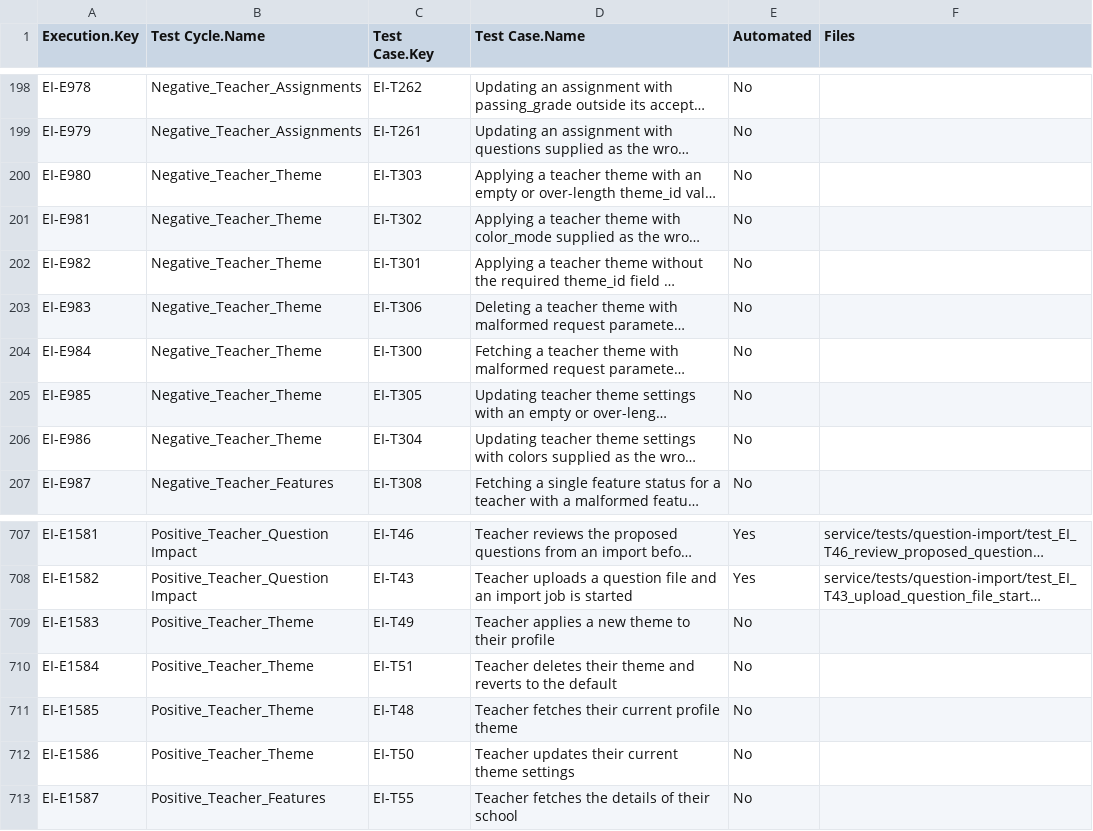
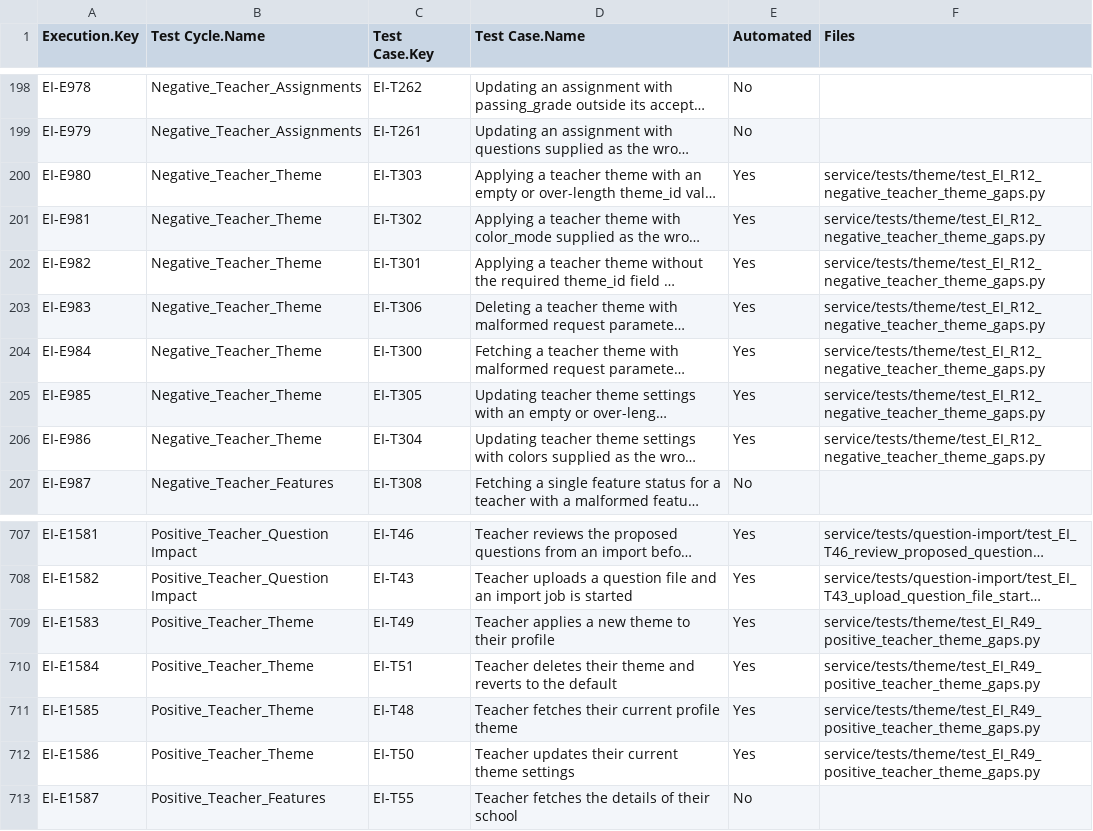
Before and after one commit to pauljor/zephyr-automation, a CSV file: automation_coverage_report.csv, drawn as a sheet; only a part is shown, gaps mark what is left out; long unchanged cells end in …; the diff names each change by its address in the sheet, - before the commit and + after, or states it on an @@ line.

Commit message:
chore(coverage): B2b teacher theme (277 -> 266 not automated)

```diff
--- a/automation_coverage_report.csv
+++ b/automation_coverage_report.csv
-E200:E206 (Automated): No
+E200:E206 (Automated): Yes
-F200:F206 (Files): (empty)
+F200:F206 (Files): service/tests/theme/test_EI_R12_negative_teacher_theme_gaps.py
-E709:E712 (Automated): No
+E709:E712 (Automated): Yes
-F709:F712 (Files): (empty)
+F709:F712 (Files): service/tests/theme/test_EI_R49_positive_teacher_theme_gaps.py
```
Also changed, not shown: 1 other file.
